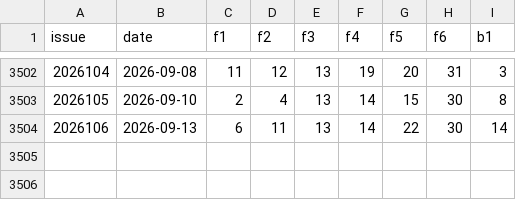
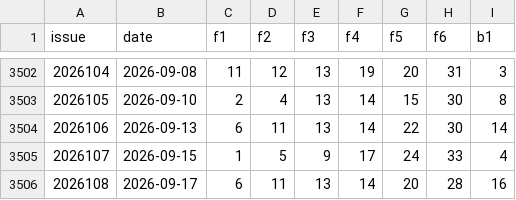
Before and after one commit to Wisely88/Ceway-Digital-Decision-Platform, a CSV file: backend/data/ssq_history.csv, drawn as a sheet; only a part is shown, gaps mark what is left out.

Commit message:
Update all lottery history (2026-09-19)

```diff
--- a/backend/data/ssq_history.csv
+++ b/backend/data/ssq_history.csv
@@ -3504 +3504,3 @@ issue,date,f1,f2,f3,f4,f5,f6,b1
 2026106,2026-09-13,6,11,13,14,22,30,14
+2026107,2026-09-15,1,5,9,17,24,33,4
+2026108,2026-09-17,6,11,13,14,20,28,16
```
Also changed, not shown: backend/data/dlt_history.csv, 2 other files.
